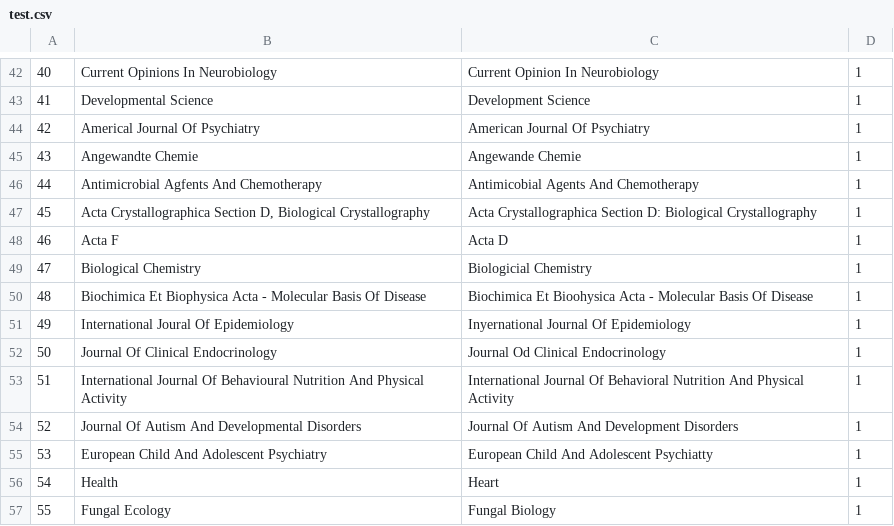
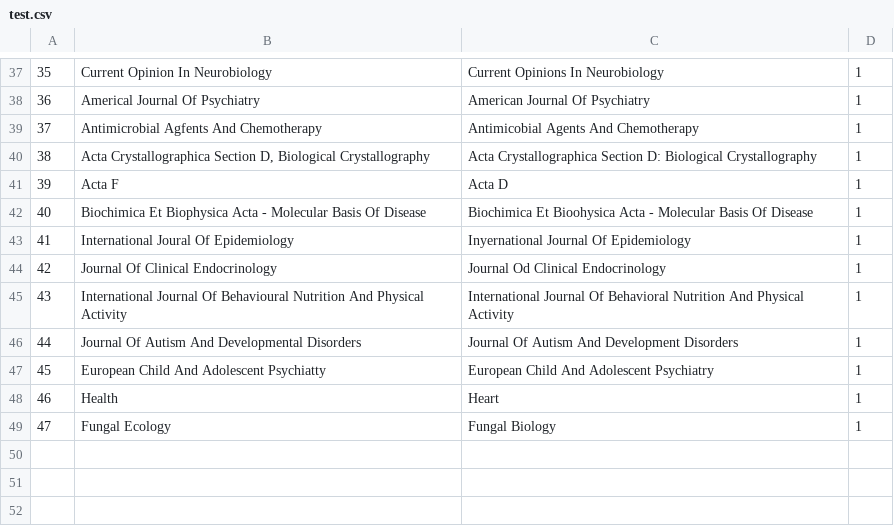
Before and after one commit to louiskonig/data-cleaning, a CSV file: test.csv, drawn as a sheet; only a part is shown, gaps mark what is left out; removed rows and columns are numbered as before the commit, all else as after; the diff covers the shown part only; the diff names each change by its address in the sheet, - before the commit and + after, or states it on an @@ line.

```diff
--- a/test.csv
+++ b/test.csv
@@ column A renumbered from row 5 down @@
-B37: Current Opinions In Neurobiology
+B37: Current Opinion In Neurobiology
-C37: Current Opinion In Neurobiology
+C37: Current Opinions In Neurobiology
-row 43: 41 | Developmental Science | Development Science | 1
-row 45: 43 | Angewandte Chemie | Angewande Chemie | 1
-row 49: 47 | Biological Chemistry | Biologicial Chemistry | 1
-B47: European Child And Adolescent Psychiatry
+B47: European Child And Adolescent Psychiatty
-C47: European Child And Adolescent Psychiatty
+C47: European Child And Adolescent Psychiatry
```
Also changed, not shown: 4 added rows, 9 removed rows, 11 moved rows and 2 edited cells elsewhere in this file, 4 other files.
